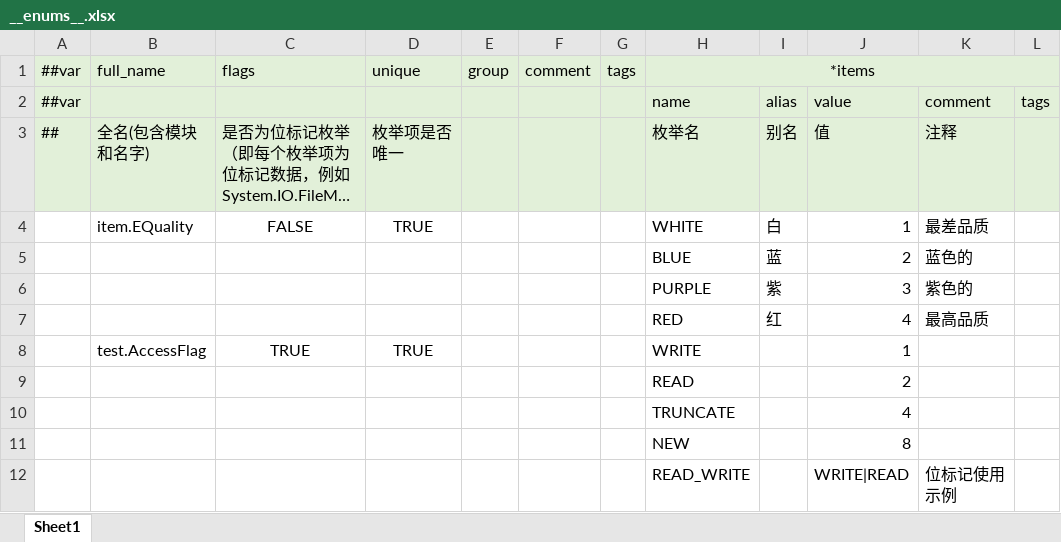
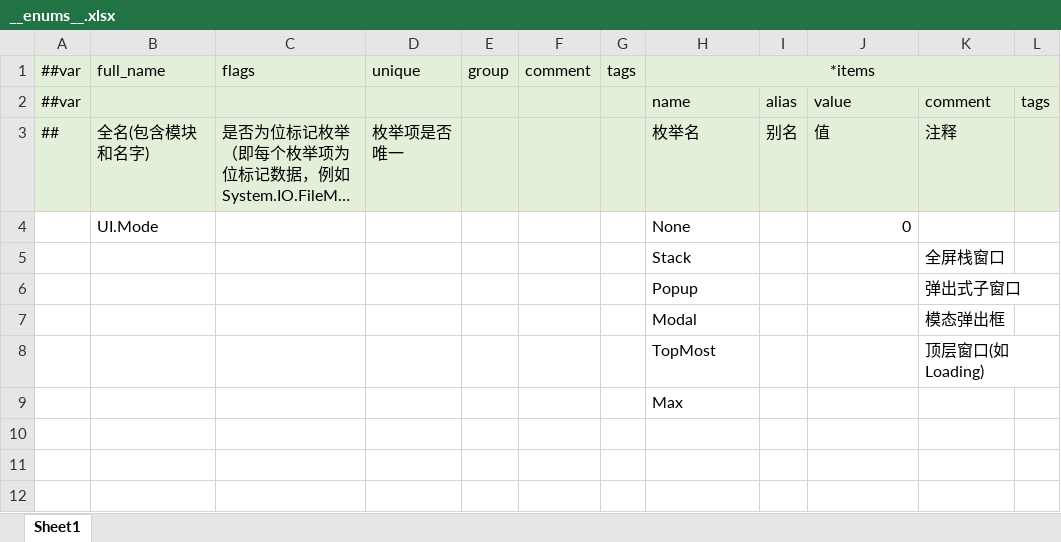
Before and after one commit to XihOfFy/XIHFrameWork, an Excel workbook: LubanTmpl/Datas/__enums__.xlsx, sheet Sheet1, drawn as a sheet; long unchanged cells end in …; values as stored, in another font and other column widths than the file's, no borders; removed rows and columns are numbered as before the commit, all else as after; the diff names each change by its address in the sheet, - before the commit and + after, or states it on an @@ line.

```diff
--- a/LubanTmpl/Datas/__enums__.xlsx (sheet Sheet1)
+++ b/LubanTmpl/Datas/__enums__.xlsx (sheet Sheet1)
-row 4:  | item.EQuality | FALSE | TRUE |  |  |  | WHITE | 白 | 1 | 最差品质
-row 5:  |  |  |  |  |  |  | BLUE | 蓝 | 2 | 蓝色的
-row 6:  |  |  |  |  |  |  | PURPLE | 紫 | 3 | 紫色的
-row 7:  |  |  |  |  |  |  | RED | 红 | 4 | 最高品质
-row 8:  | test.AccessFlag | TRUE | TRUE |  |  |  | WRITE |  | 1
-row 9:  |  |  |  |  |  |  | READ |  | 2
-row 10:  |  |  |  |  |  |  | TRUNCATE |  | 4
-row 11:  |  |  |  |  |  |  | NEW |  | 8
-row 12:  |  |  |  |  |  |  | READ_WRITE |  | WRITE|READ | 位标记使用示例
+row 4:  | UI.Mode |  |  |  |  |  | None |  | 0
+row 5:  |  |  |  |  |  |  | Stack |  |  | 全屏栈窗口
+row 6:  |  |  |  |  |  |  | Popup |  |  | 弹出式子窗口
+row 7:  |  |  |  |  |  |  | Modal |  |  | 模态弹出框
+row 8:  |  |  |  |  |  |  | TopMost |  |  | 顶层窗口(如Loading)
+row 9:  |  |  |  |  |  |  | Max
```
Also changed, not shown: LubanTmpl/Datas/__beans__.xlsx, LubanTmpl/Datas/__tables__.xlsx, 38 other files.
